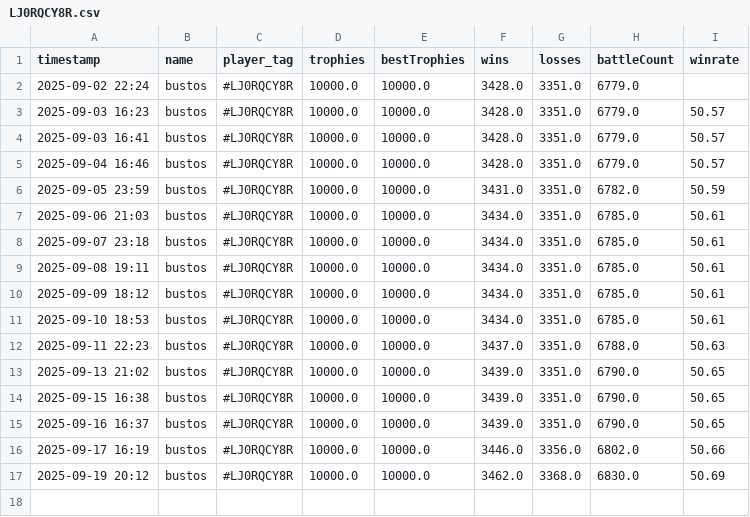
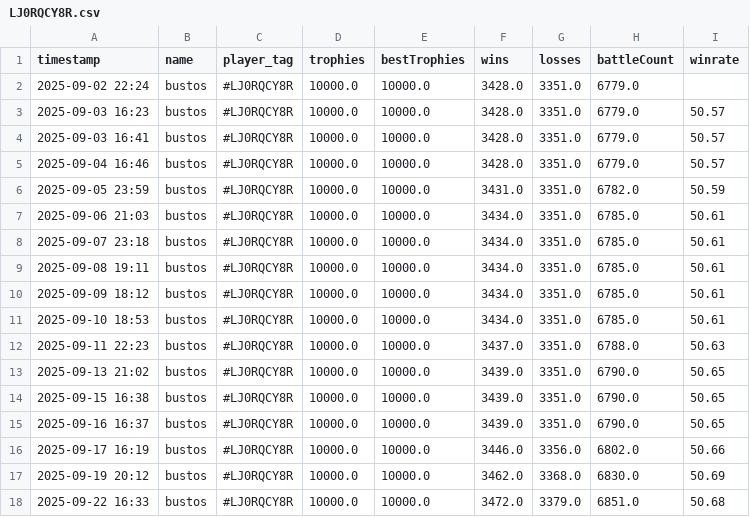
Before and after one commit to GoodWaffles10/Clash-Royale-Analytics, a CSV file: player_data/LJ0RQCY8R/LJ0RQCY8R.csv, drawn as a sheet; the diff names each change by its address in the sheet, - before the commit and + after, or states it on an @@ line.

```diff
--- a/player_data/LJ0RQCY8R/LJ0RQCY8R.csv
+++ b/player_data/LJ0RQCY8R/LJ0RQCY8R.csv
+row 18: 2025-09-22 16:33 | bustos | #LJ0RQCY8R | 10000.0 | 10000.0 | 3472.0 | 3379.0 | 6851.0 | 50.68
```
Also changed, not shown: player_data/CJLYGCJ8G/CJLYGCJ8G.csv, player_data/GQRCLJ2GU/GQRCLJ2GU.csv, 18 other files.
